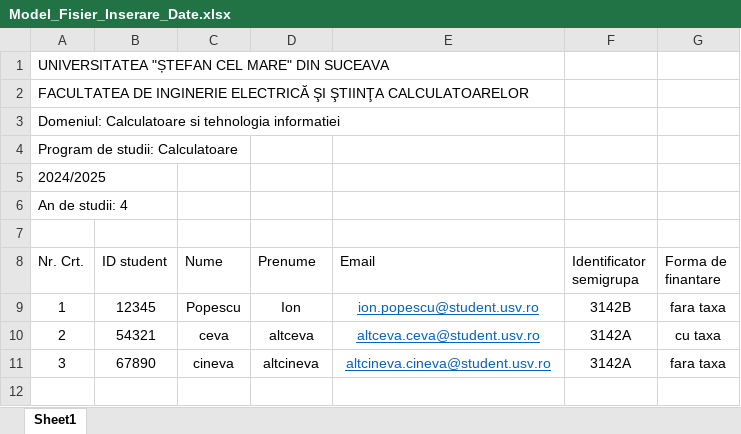
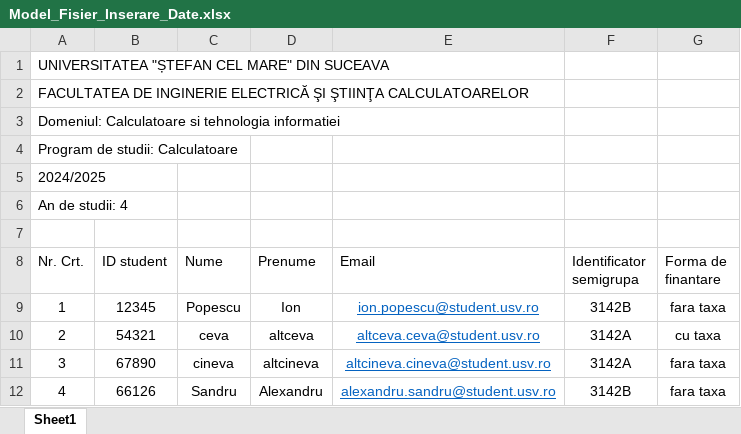
Before and after one commit to Xhadrines/Alex-VirtualAssistant, an Excel workbook: Model_Fisier_Inserare_Date.xlsx, sheet Sheet1, drawn as a sheet; values as stored, in another font and other column widths than the file's, no borders; table styles not drawn; the diff names each change by its address in the sheet, - before the commit and + after, or states it on an @@ line.

```diff
--- a/Model_Fisier_Inserare_Date.xlsx (sheet Sheet1)
+++ b/Model_Fisier_Inserare_Date.xlsx (sheet Sheet1)
+row 12: 4 | 66126 | Sandru | Alexandru | alexandru.sandru@student.usv.ro | 3142B | fara taxa
```
Also changed, not shown: 24 other files.
